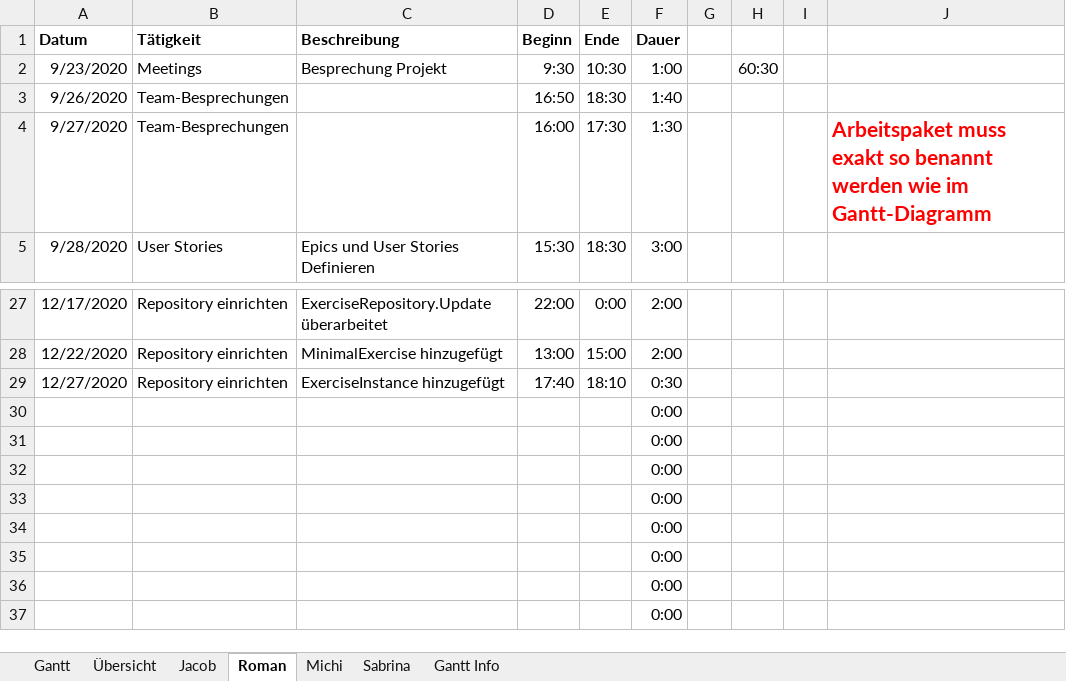
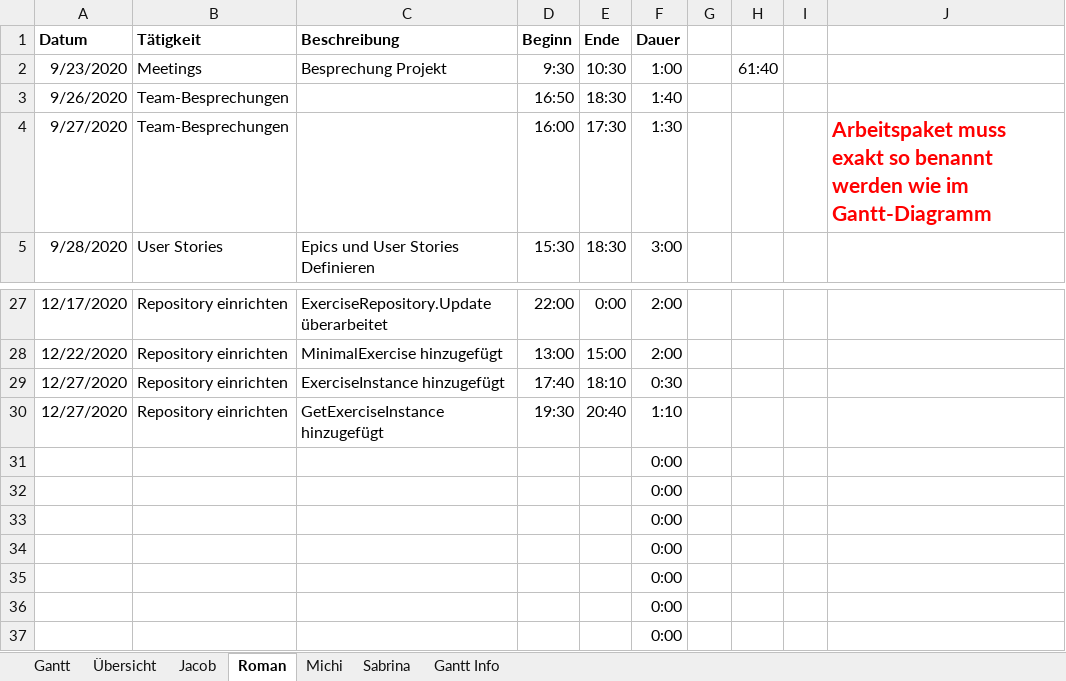
Before and after one commit to kjubie/coderunner, an Excel workbook: doc/Projektablaufplan.xlsx, sheet Roman, drawn as a sheet; only a part is shown, gaps mark what is left out; values as stored, in another font and other column widths than the file's, no borders; removed rows and columns are numbered as before the commit, all else as after; the diff names each change by its address in the sheet, - before the commit and + after, or states it on an @@ line.

Commit message:
time

```diff
--- a/doc/Projektablaufplan.xlsx (sheet Roman)
+++ b/doc/Projektablaufplan.xlsx (sheet Roman)
-H2: 60:30
+H2: 61:40
-row 30:  |  |  |  |  | 0:00
+row 30: 12/27/2020 | Repository einrichten | GetExerciseInstance hinzugefügt | 19:30 | 20:40 | 1:10
```
Also changed, not shown: sheet Übersicht, sheet Gantt, charts or pictures.
